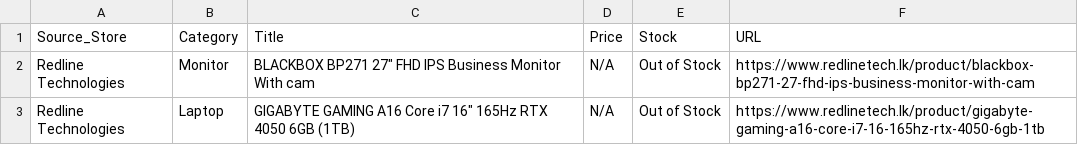
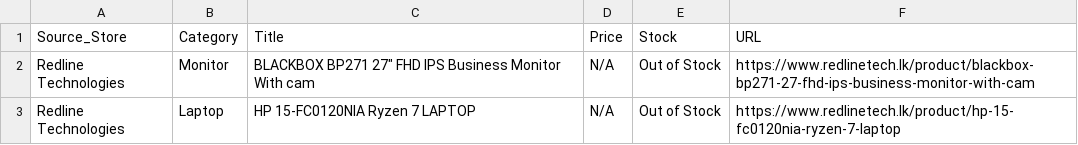
Before and after one commit to ChalanaDilshan/rig-recon, a CSV file: data/raw/redline_technologies_all_products.csv, drawn as a sheet.

```diff
--- a/data/raw/redline_technologies_all_products.csv
+++ b/data/raw/redline_technologies_all_products.csv
@@ -2,2 +2,2 @@
 Redline Technologies,Monitor,BLACKBOX BP271 27″ FHD IPS Business Monitor With cam,N/A,Out of Stock,https://www.redlinetech.lk/product/blackbox-bp271-27-fhd-ips-business-monitor-with-cam
-Redline Technologies,Laptop,GIGABYTE GAMING A16 Core i7 16″ 165Hz RTX 4050 6GB (1TB),N/A,Out of Stock,https://www.redlinetech.lk/product/gigabyte-gaming-a16-core-i7-16-165hz-rtx-4050-6gb-1tb
+Redline Technologies,Laptop,HP 15-FC0120NIA Ryzen 7 LAPTOP,N/A,Out of Stock,https://www.redlinetech.lk/product/hp-15-fc0120nia-ryzen-7-laptop
```
Also changed, not shown: data/raw/game_street_all_products.csv, data/raw/nanotek_all_products.csv, 5 other files.
